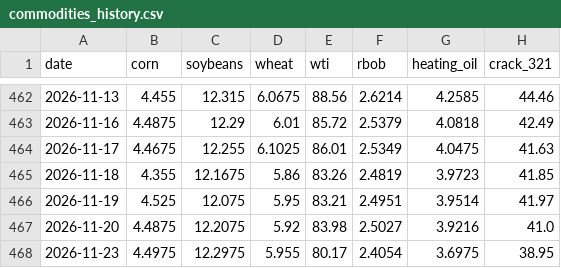
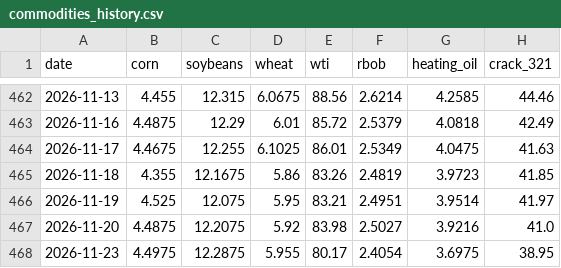
Before and after one commit to noahdavidbarry-droid/pce-breadth, a CSV file: data/commodities_history.csv, drawn as a sheet; only a part is shown, gaps mark what is left out.

```diff
--- a/data/commodities_history.csv
+++ b/data/commodities_history.csv
@@ -467,2 +467,2 @@ date,corn,soybeans,wheat,wti,rbob,heating_oil,crack_321
 2026-11-20,4.4875,12.2075,5.92,83.98,2.5027,3.9216,41.0
-2026-11-23,4.4975,12.2975,5.955,80.17,2.4054,3.6975,38.95
+2026-11-23,4.4975,12.2875,5.955,80.17,2.4054,3.6975,38.95
```
Also changed, not shown: 3 other files.
